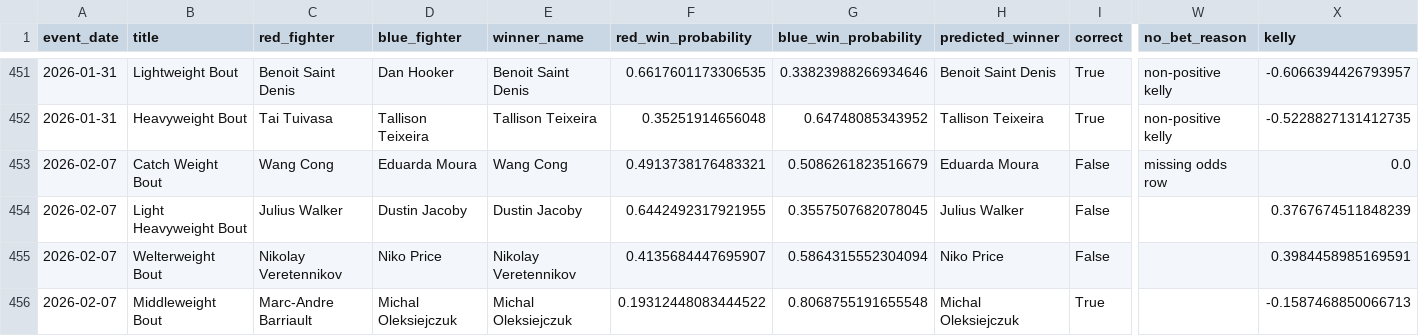
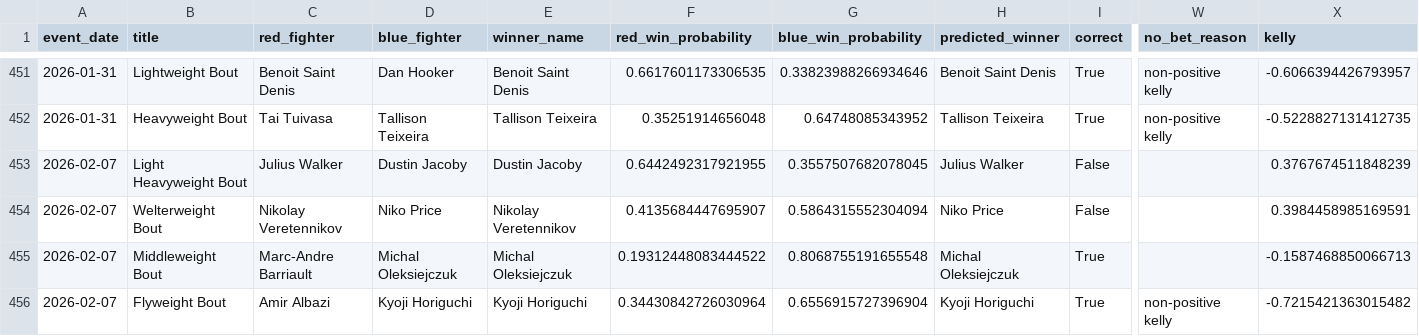
Before and after one commit to jazyz/UFCFightPredictor, a CSV file: test_results/women_universe_sensitivity/regularized_train_all_eval_men_2y/no_leakage_backtest.csv, drawn as a sheet; only a part is shown, gaps mark what is left out; the shorter side is filled out with more unchanged rows; rows hold the shown columns only; the diff names each change by its address in the sheet, - before the commit and + after, or states it on an @@ line.

Commit message:
Correct women sensitivity universe

```diff
--- a/test_results/women_universe_sensitivity/regularized_train_all_eval_men_2y/no_leakage_backtest.csv
+++ b/test_results/women_universe_sensitivity/regularized_train_all_eval_men_2y/no_leakage_backtest.csv
-row 453: 2026-02-07 | Catch Weight Bout | Wang Cong | Eduarda Moura | Wang Cong | 0.4913738176483321 | 0.5086261823516679 | Eduarda Moura | False | missing odds row | 0.0
```
Also changed, not shown: 5 other files.
